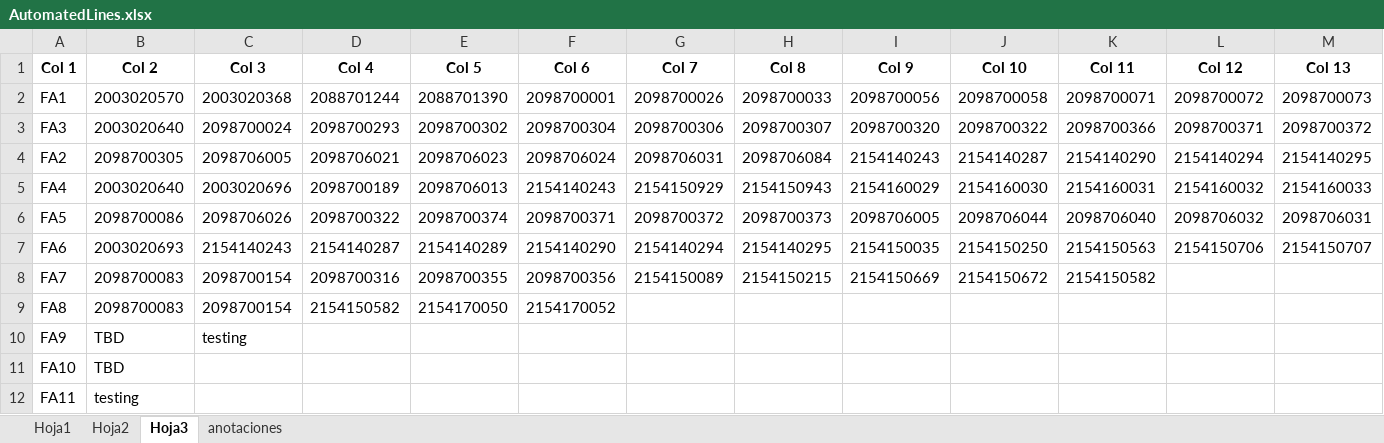
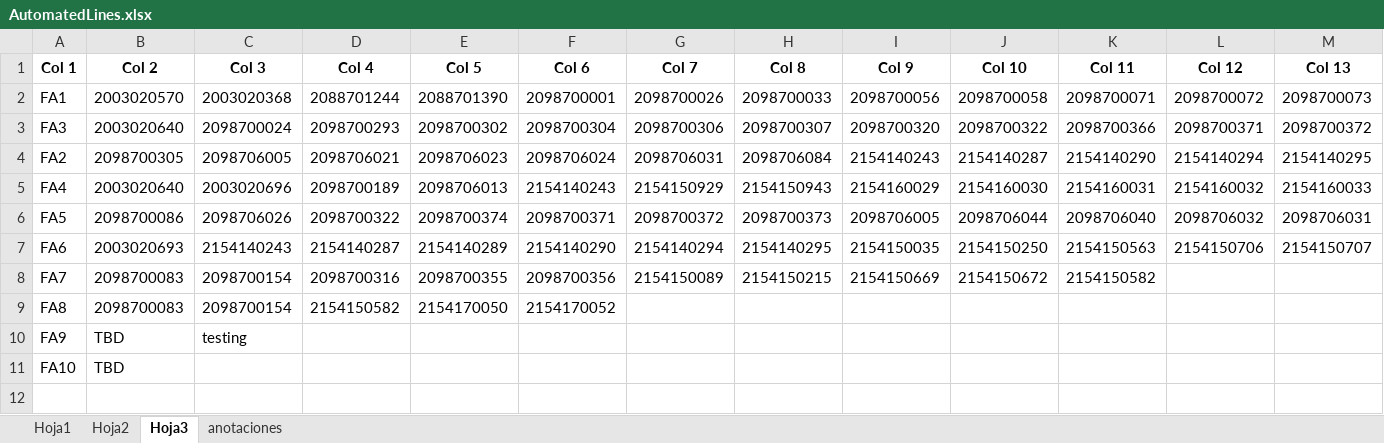
Before and after one commit to moisesrmz/WebAppLineFinder, an Excel workbook: backend/data/AutomatedLines.xlsx, sheet Hoja3, drawn as a sheet; only a part is shown; values as stored, in another font and other column widths than the file's, no borders; rows hold the shown columns only; the diff names each change by its address in the sheet, - before the commit and + after, or states it on an @@ line.

```diff
--- a/backend/data/AutomatedLines.xlsx (sheet Hoja3)
+++ b/backend/data/AutomatedLines.xlsx (sheet Hoja3)
-row 12: FA11 | testing
```
Also changed, not shown: sheet Hoja2, sheet Hoja1.
